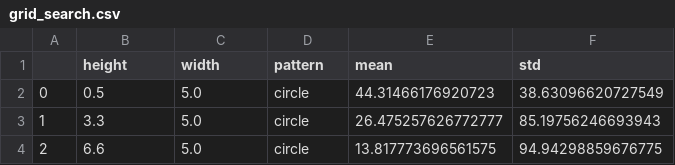
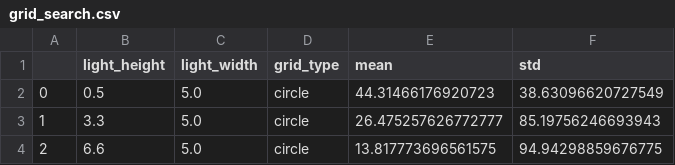
Before and after one commit to dylanwal/raytracepy, a CSV file: examples/optimize/grid_search.csv, drawn as a sheet; only a part is shown.

```diff
--- a/examples/optimize/grid_search.csv
+++ b/examples/optimize/grid_search.csv
@@ -1,2 +1,2 @@
-,height,width,pattern,mean,std
+,light_height,light_width,grid_type,mean,std
 0,0.5,5.0,circle,44.31466176920723,38.63096620727549
```
Also changed, not shown: 4 other files.
